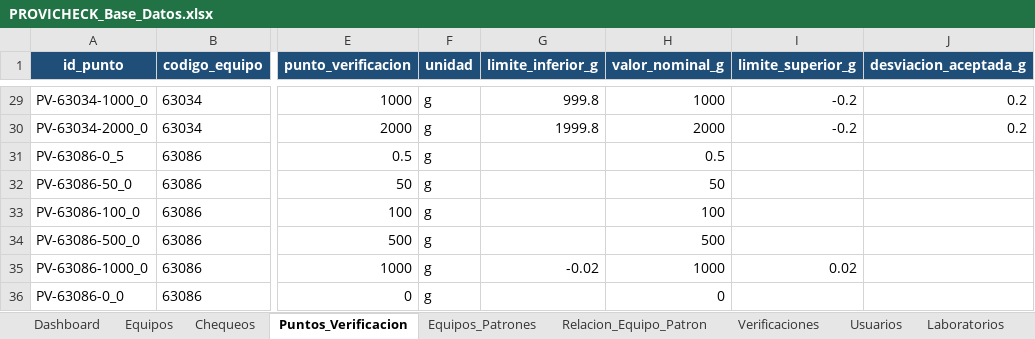
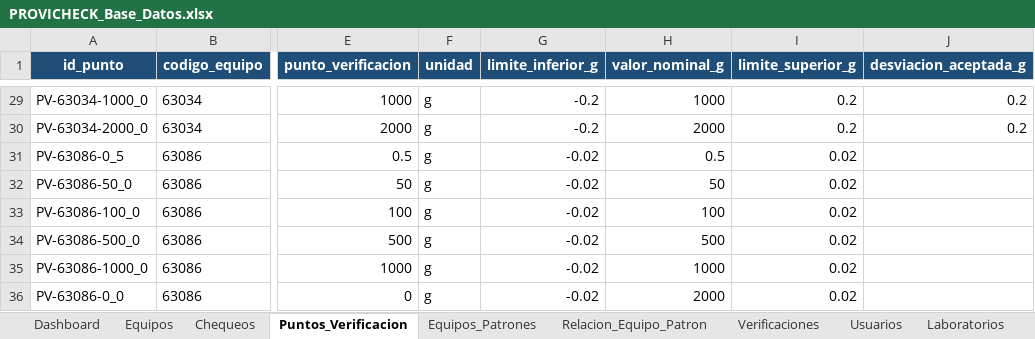
Before and after one commit to dfreyes0210/PROVICHECK-Enterprise, an Excel workbook: data/PROVICHECK_Base_Datos.xlsx, sheet Puntos_Verificacion, drawn as a sheet; only a part is shown, gaps mark what is left out; values as stored, in another font and other column widths than the file's, no borders; table styles not drawn; the diff covers the shown part only; the diff names each change by its address in the sheet, - before the commit and + after, or states it on an @@ line.

```diff
--- a/data/PROVICHECK_Base_Datos.xlsx (sheet Puntos_Verificacion)
+++ b/data/PROVICHECK_Base_Datos.xlsx (sheet Puntos_Verificacion)
-G29 (limite_inferior_g): 999.8
+G29 (limite_inferior_g): -0.2
-I29:I30 (limite_superior_g): -0.2
+I29:I30 (limite_superior_g): 0.2
-G30 (limite_inferior_g): 1999.8
+G30 (limite_inferior_g): -0.2
-G31:G34 (limite_inferior_g): (empty)
+G31:G34 (limite_inferior_g): -0.02
-I31:I34 (limite_superior_g): (empty)
+I31:I34 (limite_superior_g): 0.02
-G36 (limite_inferior_g): (empty)
+G36 (limite_inferior_g): -0.02
-H36 (valor_nominal_g): 0
+H36 (valor_nominal_g): 2000
-I36 (limite_superior_g): (empty)
+I36 (limite_superior_g): 0.02
```
Also changed, not shown: 52 edited cells elsewhere in this sheet, sheet Equipos.
